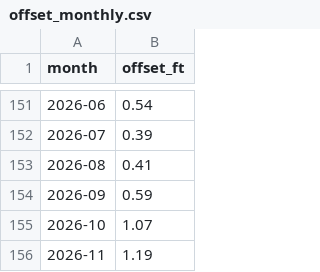
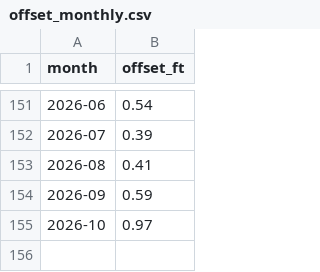
Before and after one commit to kevinkeet/frontpage, a CSV file: capitola/data/offset_monthly.csv, drawn as a sheet; only a part is shown, gaps mark what is left out.

```diff
--- a/capitola/data/offset_monthly.csv
+++ b/capitola/data/offset_monthly.csv
@@ -154,3 +154,2 @@ month,offset_ft
 2026-09,0.59
-2026-10,1.07
-2026-11,1.19
+2026-10,0.97
```
Also changed, not shown: capitola/data/kelvin_paths.csv, capitola/data/offsets.csv, 9 other files.
